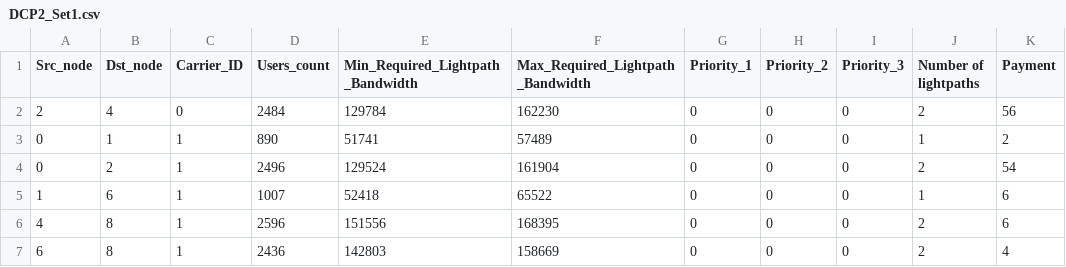
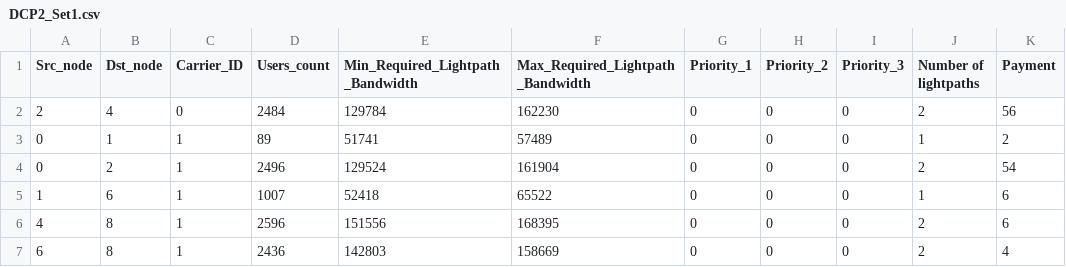
Before and after one commit to Irio5/Cloud_Disaster_Recovery---Best_Paper_Winner, a CSV file: DCP2_Set_Creation/DCP2_Set1.csv, drawn as a sheet; only a part is shown; the diff names each change by its address in the sheet, - before the commit and + after, or states it on an @@ line.

Commit message:
Update DCP2_Set1.csv

```diff
--- a/DCP2_Set_Creation/DCP2_Set1.csv
+++ b/DCP2_Set_Creation/DCP2_Set1.csv
-D3 (Users_count): 890
+D3 (Users_count): 89
```
